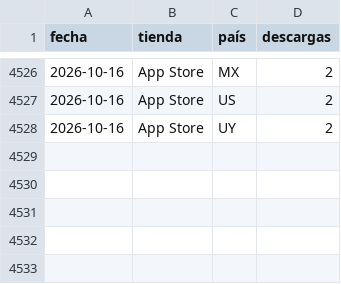
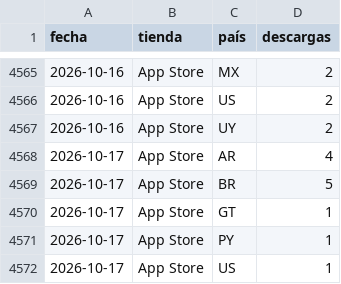
Before and after one commit to begonoriegaolalde/faro-dash-7bq4m2x9, a CSV file: faro_historico.csv, drawn as a sheet; only a part is shown, gaps mark what is left out; the diff covers the shown part only; the diff names each change by its address in the sheet, - before the commit and + after, or states it on an @@ line.

```diff
--- a/faro_historico.csv
+++ b/faro_historico.csv
+row 4568: 2026-10-17 | App Store | AR | 4
+row 4569: 2026-10-17 | App Store | BR | 5
+row 4570: 2026-10-17 | App Store | GT | 1
+row 4571: 2026-10-17 | App Store | PY | 1
+row 4572: 2026-10-17 | App Store | US | 1
```
Also changed, not shown: 39 added rows elsewhere in this file.
